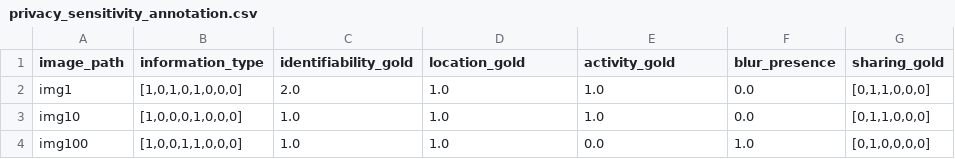
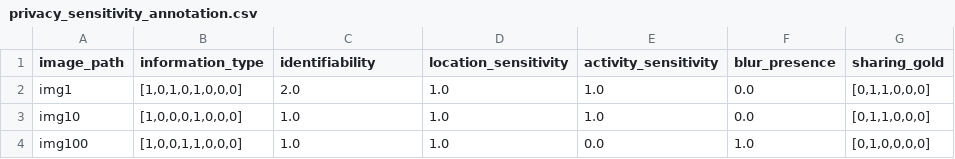
Before and after one commit to JeongHeeju/SensitiveImage, a CSV file: privacy_sensitivity_annotation.csv, drawn as a sheet; only a part is shown; the diff names each change by its address in the sheet, - before the commit and + after, or states it on an @@ line.

Commit message:
Update privacy_sensitivity_annotation.csv

```diff
--- a/privacy_sensitivity_annotation.csv
+++ b/privacy_sensitivity_annotation.csv
-C1: identifiability_gold
+C1: identifiability
-D1: location_gold
+D1: location_sensitivity
-E1: activity_gold
+E1: activity_sensitivity
```
